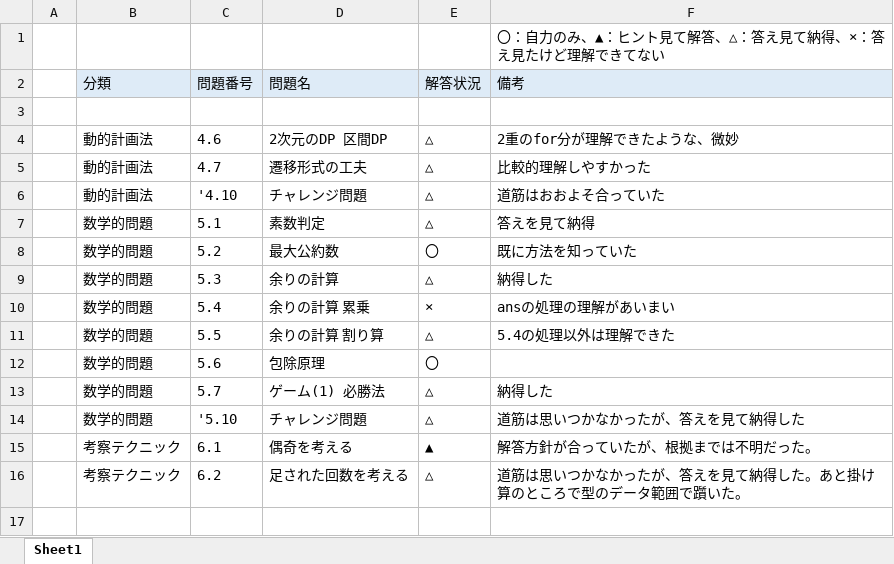
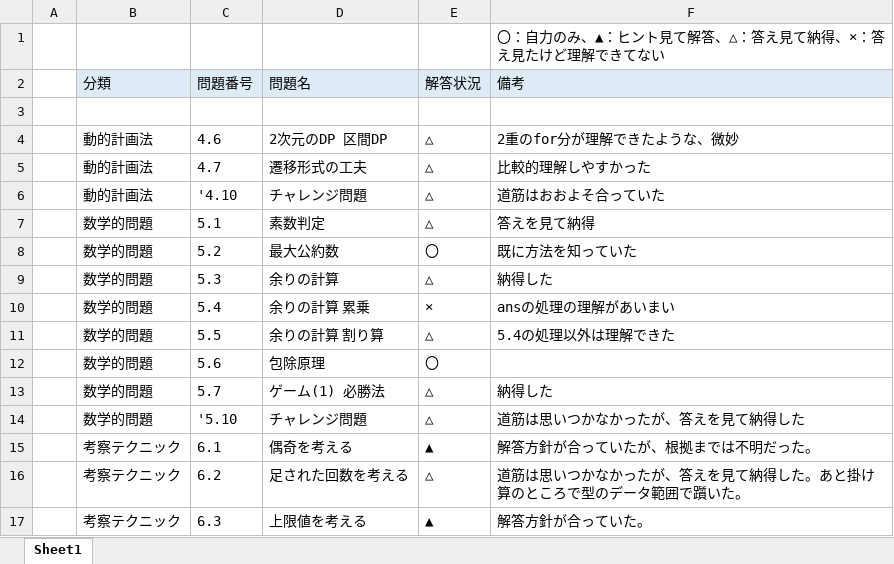
Before and after one commit to Aokuma0628/algorithm, an Excel workbook: src/tessoku/鉄則問題一覧.xlsx, sheet Sheet1, drawn as a sheet; values as stored, in another font and other column widths than the file's, no borders; the diff names each change by its address in the sheet, - before the commit and + after, or states it on an @@ line.

```diff
--- a/src/tessoku/鉄則問題一覧.xlsx (sheet Sheet1)
+++ b/src/tessoku/鉄則問題一覧.xlsx (sheet Sheet1)
+row 17:  | 考察テクニック | 6.3 | 上限値を考える | ▲ | 解答方針が合っていた。
```
Also changed, not shown: 1 other file.
